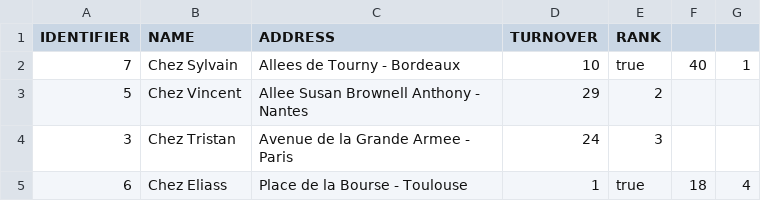
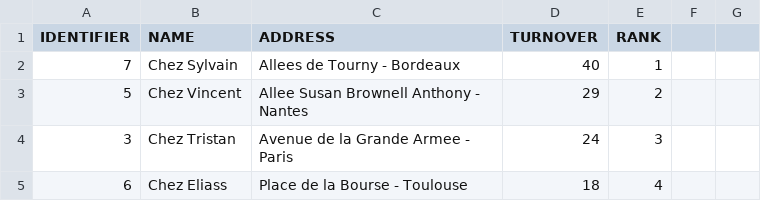
Before and after one commit to tthiriet/dbt-ippon-training, a CSV file: seeds/expecteds/expected_turnover_ordered.csv, drawn as a sheet.

Commit message:
fix seed scenario-6

```diff
--- a/seeds/expecteds/expected_turnover_ordered.csv
+++ b/seeds/expecteds/expected_turnover_ordered.csv
@@ -1,5 +1,5 @@
 IDENTIFIER,NAME,ADDRESS,TURNOVER,RANK
-7,Chez Sylvain,Allees de Tourny - Bordeaux,10,true,40,1
+7,Chez Sylvain,Allees de Tourny - Bordeaux,40,1
 5,Chez Vincent,Allee Susan Brownell Anthony - Nantes,29,2
 3,Chez Tristan,Avenue de la Grande Armee - Paris,24,3
-6,Chez Eliass,Place de la Bourse - Toulouse,1,true,18,4
+6,Chez Eliass,Place de la Bourse - Toulouse,18,4
```
